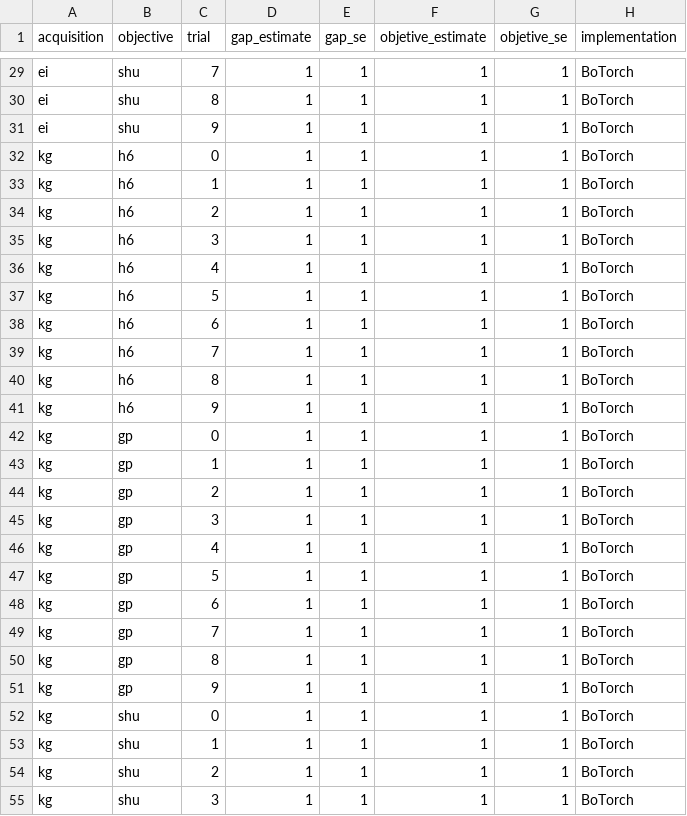
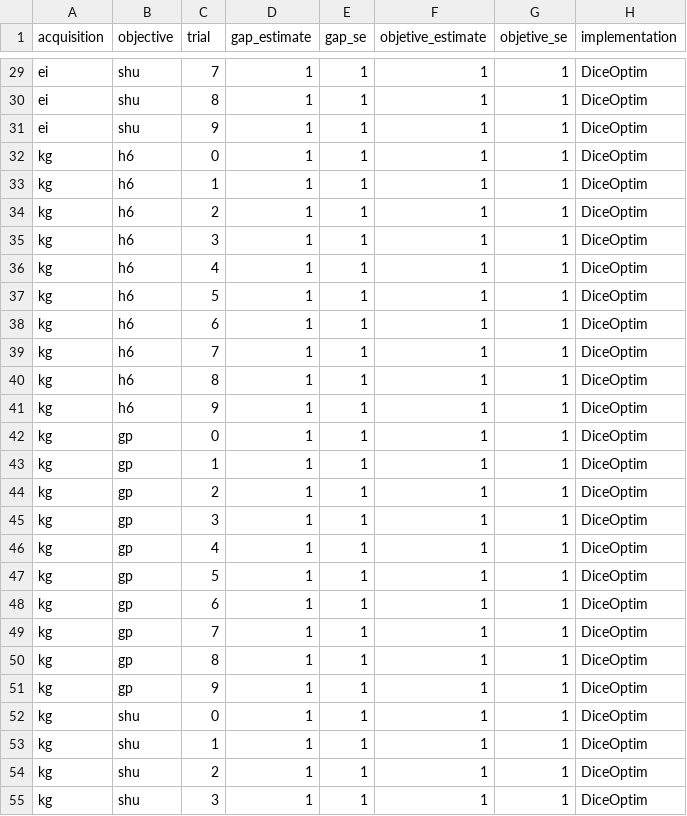
Before and after one commit to giulianonetto/qp-giulianonetto-bayesopt, a TSV file: output/results_diceoptim_gap.tsv, drawn as a sheet; only a part is shown, gaps mark what is left out; the diff covers the shown part only; the diff names each change by its address in the sheet, - before the commit and + after, or states it on an @@ line.

```diff
--- a/output/results_diceoptim_gap.tsv
+++ b/output/results_diceoptim_gap.tsv
-H29:H55 (implementation): BoTorch
+H29:H55 (implementation): DiceOptim
```
Also changed, not shown: 63 edited cells elsewhere in this file, 9 other files.
